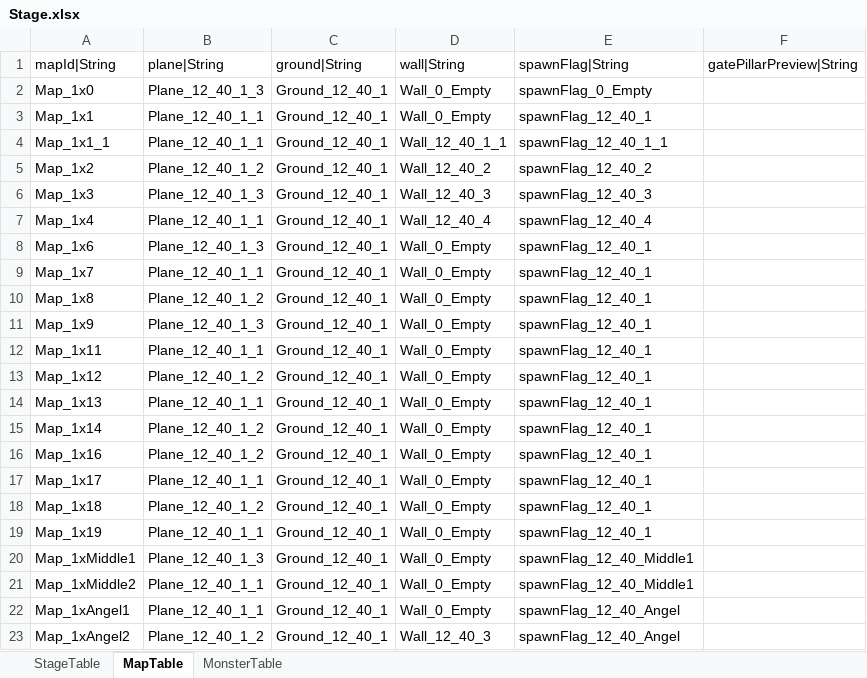
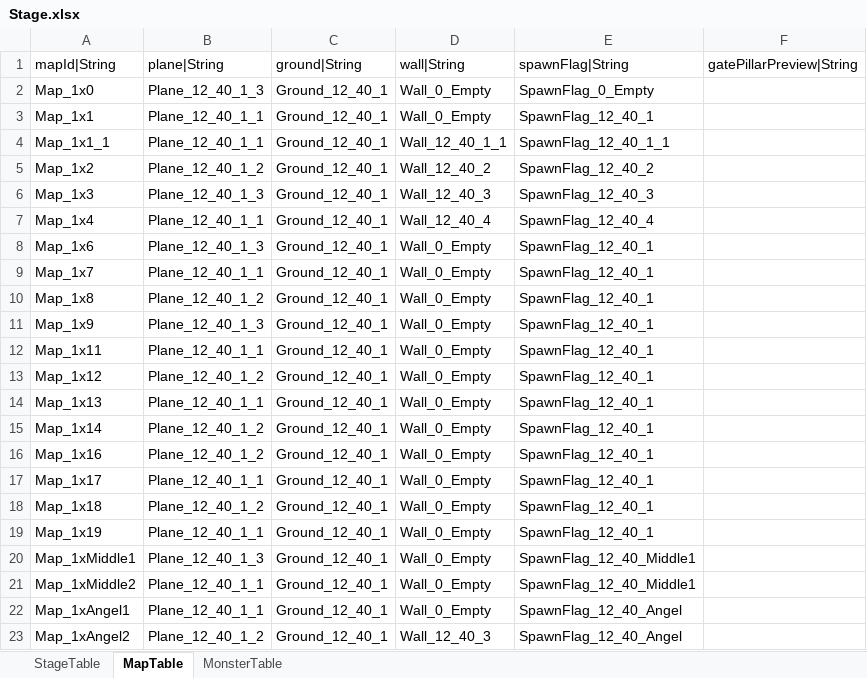
Before and after one commit to hayannal/ProjectNoname, an Excel workbook: Excel/Stage.xlsx, sheet MapTable, drawn as a sheet; values as stored, in another font and other column widths than the file's, no borders; the diff names each change by its address in the sheet, - before the commit and + after, or states it on an @@ line.

```diff
--- a/Excel/Stage.xlsx (sheet MapTable)
+++ b/Excel/Stage.xlsx (sheet MapTable)
-E2 (spawnFlag|String): spawnFlag_0_Empty
+E2 (spawnFlag|String): SpawnFlag_0_Empty
-E3 (spawnFlag|String): spawnFlag_12_40_1
+E3 (spawnFlag|String): SpawnFlag_12_40_1
-E4 (spawnFlag|String): spawnFlag_12_40_1_1
+E4 (spawnFlag|String): SpawnFlag_12_40_1_1
-E5 (spawnFlag|String): spawnFlag_12_40_2
+E5 (spawnFlag|String): SpawnFlag_12_40_2
-E6 (spawnFlag|String): spawnFlag_12_40_3
+E6 (spawnFlag|String): SpawnFlag_12_40_3
-E7 (spawnFlag|String): spawnFlag_12_40_4
+E7 (spawnFlag|String): SpawnFlag_12_40_4
-E8:E19 (spawnFlag|String): spawnFlag_12_40_1
+E8:E19 (spawnFlag|String): SpawnFlag_12_40_1
-E20:E21 (spawnFlag|String): spawnFlag_12_40_Middle1
+E20:E21 (spawnFlag|String): SpawnFlag_12_40_Middle1
-E22:E23 (spawnFlag|String): spawnFlag_12_40_Angel
+E22:E23 (spawnFlag|String): SpawnFlag_12_40_Angel
```
Also changed, not shown: Excel/작업Stage.xlsx.
